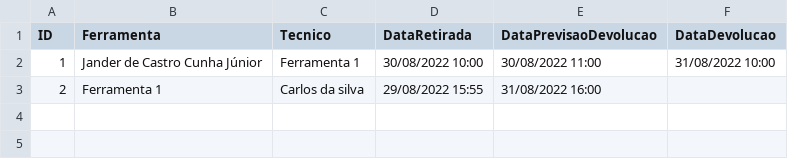
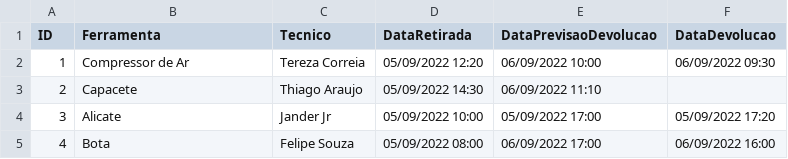
Before and after one commit to thiagoamacedo/ferramentaria, a CSV file: reservas.csv, drawn as a sheet.

```diff
--- a/reservas.csv
+++ b/reservas.csv
@@ -1,3 +1,5 @@
 ID,Ferramenta,Tecnico,DataRetirada,DataPrevisaoDevolucao,DataDevolucao
-1,Jander de Castro Cunha Júnior,Ferramenta 1,30/08/2022 10:00,30/08/2022 11:00,31/08/2022 10:00
-2,Ferramenta 1,Carlos da silva,29/08/2022 15:55,31/08/2022 16:00,
+1,Compressor de Ar,Tereza Correia,05/09/2022 12:20,06/09/2022 10:00,06/09/2022 09:30
+2,Capacete,Thiago Araujo,05/09/2022 14:30,06/09/2022 11:10,
+3,Alicate,Jander Jr,05/09/2022 10:00,05/09/2022 17:00,05/09/2022 17:20
+4,Bota,Felipe Souza,05/09/2022 08:00,06/09/2022 17:00,06/09/2022 16:00
```
Also changed, not shown: tecnicos.csv, 4 other files.
